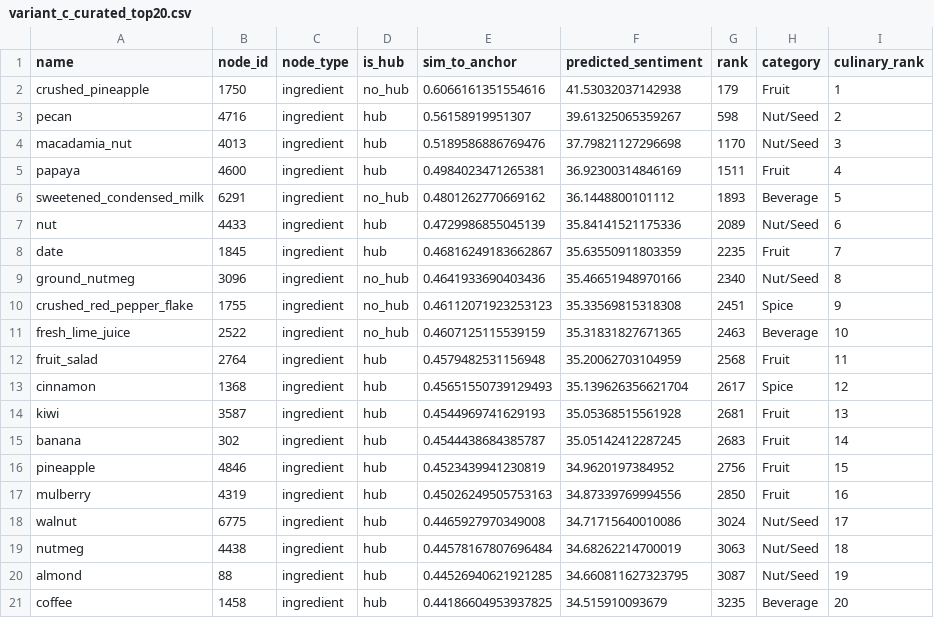
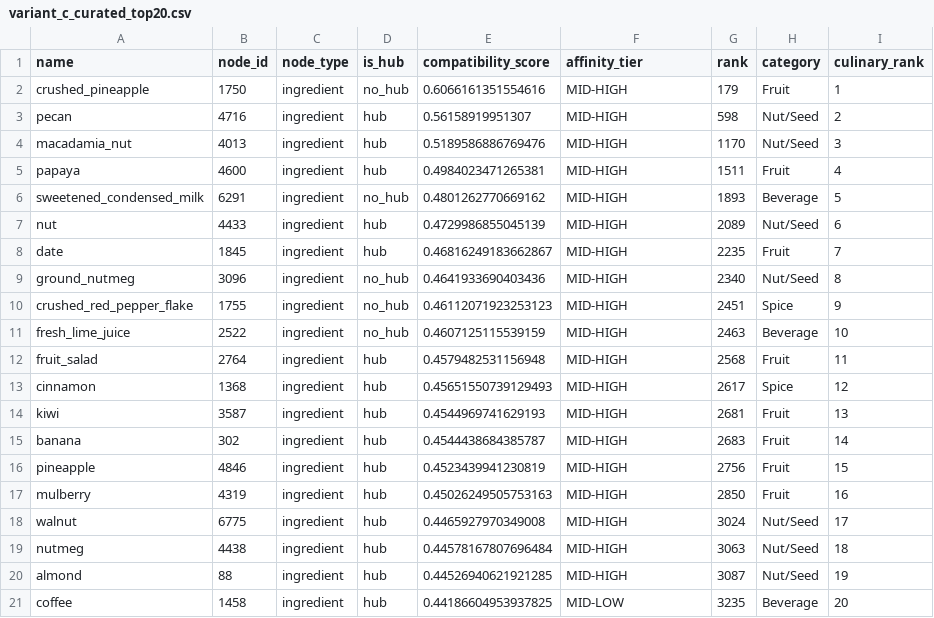
Before and after one commit to AzrilFahmiardi/NUSFTC, a CSV file: flavorgraph_mobai/outputs/variant_c_curated_top20.csv, drawn as a sheet.

```diff
--- a/flavorgraph_mobai/outputs/variant_c_curated_top20.csv
+++ b/flavorgraph_mobai/outputs/variant_c_curated_top20.csv
@@ -1,21 +1,21 @@
-name,node_id,node_type,is_hub,sim_to_anchor,predicted_sentiment,rank,category,culinary_rank
-crushed_pineapple,1750,ingredient,no_hub,0.6066161351554616,41.53032037142938,179,Fruit,1
-pecan,4716,ingredient,hub,0.56158919951307,39.61325065359267,598,Nut/Seed,2
-macadamia_nut,4013,ingredient,hub,0.5189586886769476,37.79821127296698,1170,Nut/Seed,3
-papaya,4600,ingredient,hub,0.4984023471265381,36.92300314846169,1511,Fruit,4
-sweetened_condensed_milk,6291,ingredient,no_hub,0.4801262770669162,36.1448800101112,1893,Beverage,5
-nut,4433,ingredient,hub,0.4729986855045139,35.84141521175336,2089,Nut/Seed,6
-date,1845,ingredient,hub,0.46816249183662867,35.63550911803359,2235,Fruit,7
-ground_nutmeg,3096,ingredient,no_hub,0.4641933690403436,35.46651948970166,2340,Nut/Seed,8
-crushed_red_pepper_flake,1755,ingredient,no_hub,0.46112071923253123,35.33569815318308,2451,Spice,9
-fresh_lime_juice,2522,ingredient,no_hub,0.4607125115539159,35.31831827671365,2463,Beverage,10
-fruit_salad,2764,ingredient,hub,0.4579482531156948,35.20062703104959,2568,Fruit,11
-cinnamon,1368,ingredient,hub,0.45651550739129493,35.139626356621704,2617,Spice,12
-kiwi,3587,ingredient,hub,0.4544969741629193,35.05368515561928,2681,Fruit,13
-banana,302,ingredient,hub,0.4544438684385787,35.05142412287245,2683,Fruit,14
-pineapple,4846,ingredient,hub,0.4523439941230819,34.9620197384952,2756,Fruit,15
-mulberry,4319,ingredient,hub,0.45026249505753163,34.87339769994556,2850,Fruit,16
-walnut,6775,ingredient,hub,0.4465927970349008,34.71715640010086,3024,Nut/Seed,17
-nutmeg,4438,ingredient,hub,0.44578167807696484,34.68262214700019,3063,Nut/Seed,18
-almond,88,ingredient,hub,0.44526940621921285,34.660811627323795,3087,Nut/Seed,19
-coffee,1458,ingredient,hub,0.44186604953937825,34.515910093679,3235,Beverage,20
+name,node_id,node_type,is_hub,compatibility_score,affinity_tier,rank,category,culinary_rank
+crushed_pineapple,1750,ingredient,no_hub,0.6066161351554616,MID-HIGH,179,Fruit,1
+pecan,4716,ingredient,hub,0.56158919951307,MID-HIGH,598,Nut/Seed,2
+macadamia_nut,4013,ingredient,hub,0.5189586886769476,MID-HIGH,1170,Nut/Seed,3
+papaya,4600,ingredient,hub,0.4984023471265381,MID-HIGH,1511,Fruit,4
+sweetened_condensed_milk,6291,ingredient,no_hub,0.4801262770669162,MID-HIGH,1893,Beverage,5
+nut,4433,ingredient,hub,0.4729986855045139,MID-HIGH,2089,Nut/Seed,6
+date,1845,ingredient,hub,0.46816249183662867,MID-HIGH,2235,Fruit,7
+ground_nutmeg,3096,ingredient,no_hub,0.4641933690403436,MID-HIGH,2340,Nut/Seed,8
+crushed_red_pepper_flake,1755,ingredient,no_hub,0.46112071923253123,MID-HIGH,2451,Spice,9
+fresh_lime_juice,2522,ingredient,no_hub,0.4607125115539159,MID-HIGH,2463,Beverage,10
+fruit_salad,2764,ingredient,hub,0.4579482531156948,MID-HIGH,2568,Fruit,11
+cinnamon,1368,ingredient,hub,0.45651550739129493,MID-HIGH,2617,Spice,12
+kiwi,3587,ingredient,hub,0.4544969741629193,MID-HIGH,2681,Fruit,13
+banana,302,ingredient,hub,0.4544438684385787,MID-HIGH,2683,Fruit,14
+pineapple,4846,ingredient,hub,0.4523439941230819,MID-HIGH,2756,Fruit,15
+mulberry,4319,ingredient,hub,0.45026249505753163,MID-HIGH,2850,Fruit,16
+walnut,6775,ingredient,hub,0.4465927970349008,MID-HIGH,3024,Nut/Seed,17
+nutmeg,4438,ingredient,hub,0.44578167807696484,MID-HIGH,3063,Nut/Seed,18
+almond,88,ingredient,hub,0.44526940621921285,MID-HIGH,3087,Nut/Seed,19
+coffee,1458,ingredient,hub,0.44186604953937825,MID-LOW,3235,Beverage,20
```
Also changed, not shown: flavorgraph_mobai/outputs/variant_c_top50.csv, 18 other files.
